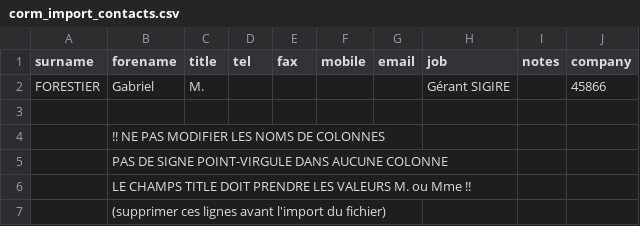
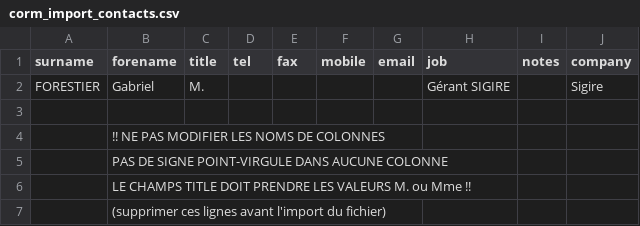
Before and after one commit to SIGIRE/CoRM, a CSV file: app/public/model_import_file/corm_import_contacts.csv, drawn as a sheet.

Commit message:
modify import contact file

```diff
--- a/app/public/model_import_file/corm_import_contacts.csv
+++ b/app/public/model_import_file/corm_import_contacts.csv
@@ -1,3 +1,3 @@
 surname;forename;title;tel;fax;mobile;email;job;notes;company
-FORESTIER;Gabriel;M.;;;;;Gérant SIGIRE;;45866
+FORESTIER;Gabriel;M.;;;;;Gérant SIGIRE;;Sigire
 ;;;;;;;;;
```
